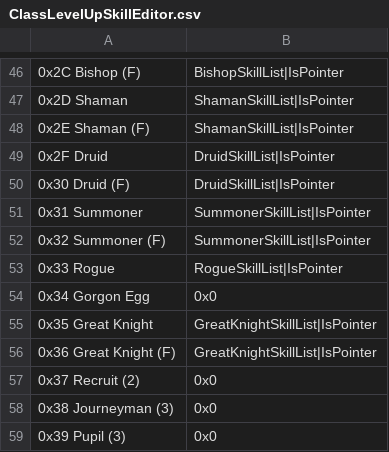
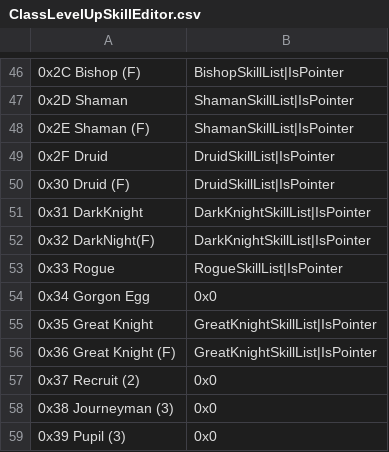
Before and after one commit to ToumeiHana/Inheritors-Build, a CSV file: Tables/NightmareModules/Skills/ClassLevelUpSkillEditor.csv, drawn as a sheet; only a part is shown, gaps mark what is left out; removed rows and columns are numbered as before the commit, all else as after; the diff names each change by its address in the sheet, - before the commit and + after, or states it on an @@ line.

```diff
--- a/Tables/NightmareModules/Skills/ClassLevelUpSkillEditor.csv
+++ b/Tables/NightmareModules/Skills/ClassLevelUpSkillEditor.csv
-row 51: 0x31 Summoner | SummonerSkillList|IsPointer
-row 52: 0x32 Summoner (F) | SummonerSkillList|IsPointer
+row 51: 0x31 DarkKnight | DarkKnightSkillList|IsPointer
+row 52: 0x32 DarkNight(F) | DarkKnightSkillList|IsPointer
```
Also changed, not shown: Tables/NightmareModules/CharactersClasses/CharacterTable.csv, Tables/NightmareModules/CharactersClasses/ClassTable.csv, 13 other files.
